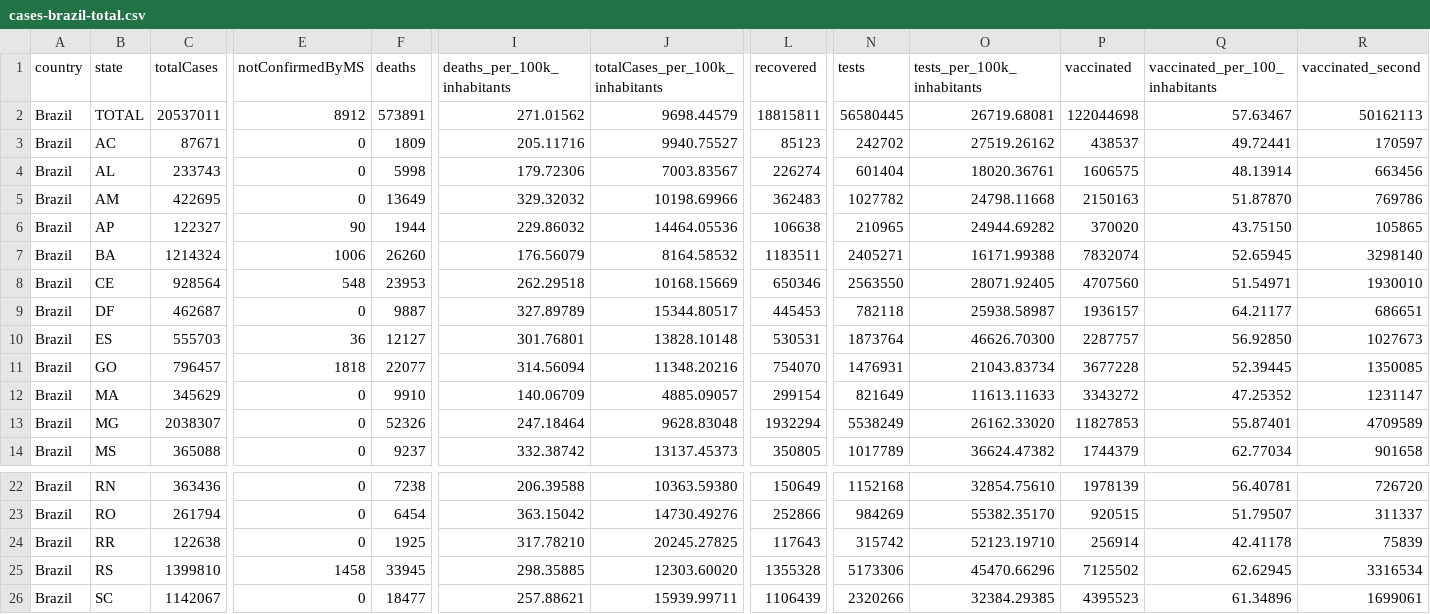
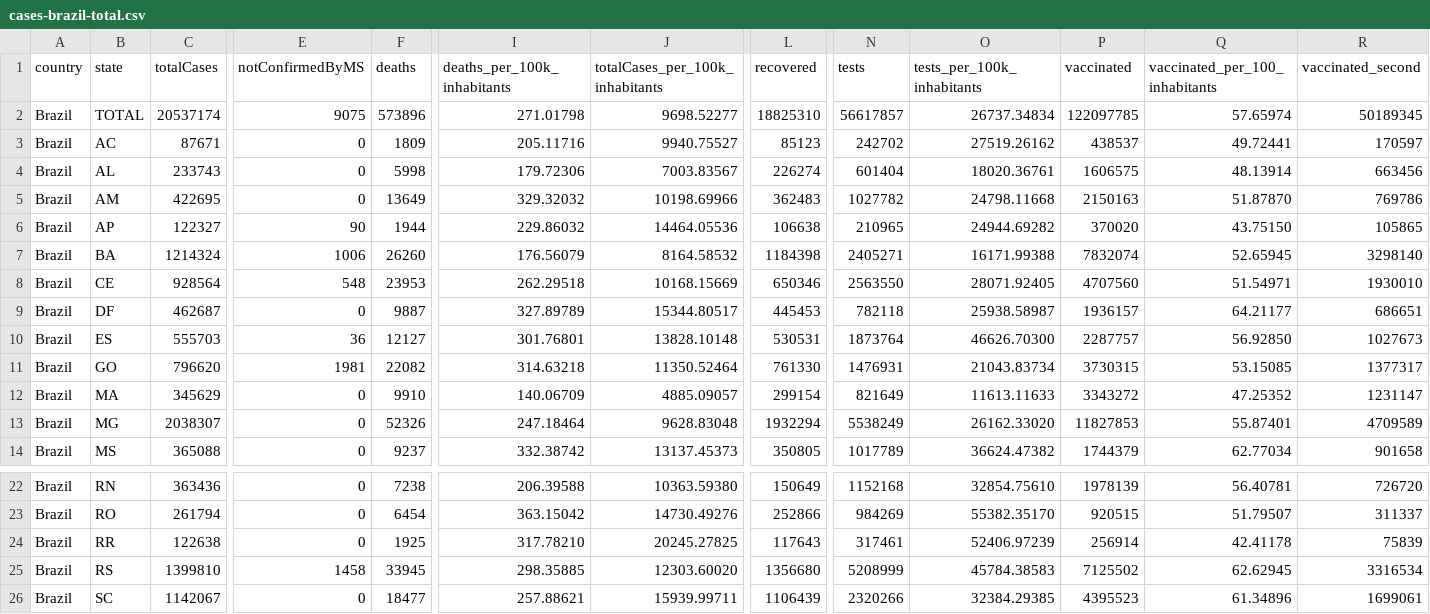
Before and after one commit to araguaci/covid19br, a CSV file: cases-brazil-total.csv, drawn as a sheet; only a part is shown, gaps mark what is left out; the diff covers the shown part only; the diff names each change by its address in the sheet, - before the commit and + after, or states it on an @@ line.

```diff
--- a/cases-brazil-total.csv
+++ b/cases-brazil-total.csv
-C2 (totalCases): 20537011
+C2 (totalCases): 20537174
-E2 (notConfirmedByMS): 8912
+E2 (notConfirmedByMS): 9075
-F2 (deaths): 573891
+F2 (deaths): 573896
-I2 (deaths_per_100k_inhabitants): 271.01562
+I2 (deaths_per_100k_inhabitants): 271.01798
-J2 (totalCases_per_100k_inhabitants): 9698.44579
+J2 (totalCases_per_100k_inhabitants): 9698.52277
-L2 (recovered): 18815811
+L2 (recovered): 18825310
-N2 (tests): 56580445
+N2 (tests): 56617857
-O2 (tests_per_100k_inhabitants): 26719.68081
+O2 (tests_per_100k_inhabitants): 26737.34834
-P2 (vaccinated): 122044698
+P2 (vaccinated): 122097785
-Q2 (vaccinated_per_100_inhabitants): 57.63467
+Q2 (vaccinated_per_100_inhabitants): 57.65974
-R2 (vaccinated_second): 50162113
+R2 (vaccinated_second): 50189345
-L7 (recovered): 1183511
+L7 (recovered): 1184398
-C11 (totalCases): 796457
+C11 (totalCases): 796620
-E11 (notConfirmedByMS): 1818
+E11 (notConfirmedByMS): 1981
-F11 (deaths): 22077
+F11 (deaths): 22082
-I11 (deaths_per_100k_inhabitants): 314.56094
+I11 (deaths_per_100k_inhabitants): 314.63218
-J11 (totalCases_per_100k_inhabitants): 11348.20216
+J11 (totalCases_per_100k_inhabitants): 11350.52464
-L11 (recovered): 754070
+L11 (recovered): 761330
-P11 (vaccinated): 3677228
+P11 (vaccinated): 3730315
-Q11 (vaccinated_per_100_inhabitants): 52.39445
+Q11 (vaccinated_per_100_inhabitants): 53.15085
-R11 (vaccinated_second): 1350085
+R11 (vaccinated_second): 1377317
-N24 (tests): 315742
+N24 (tests): 317461
-O24 (tests_per_100k_inhabitants): 52123.19710
+O24 (tests_per_100k_inhabitants): 52406.97239
-L25 (recovered): 1355328
+L25 (recovered): 1356680
-N25 (tests): 5173306
+N25 (tests): 5208999
-O25 (tests_per_100k_inhabitants): 45470.66296
+O25 (tests_per_100k_inhabitants): 45784.38583
```
Also changed, not shown: 6 edited cells elsewhere in this file, cases-brazil-cities.csv, cases-gps.csv, 4 other files.
